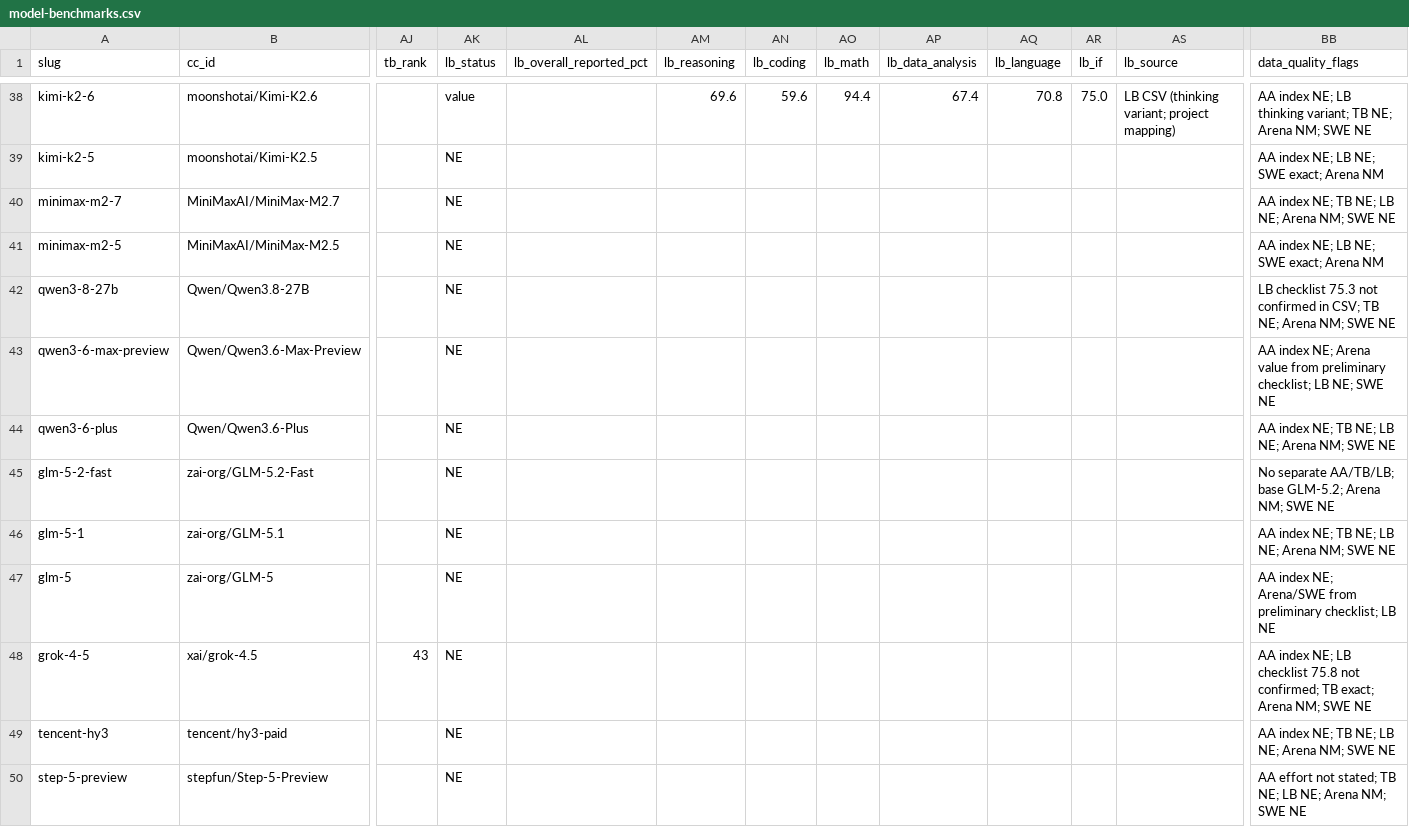
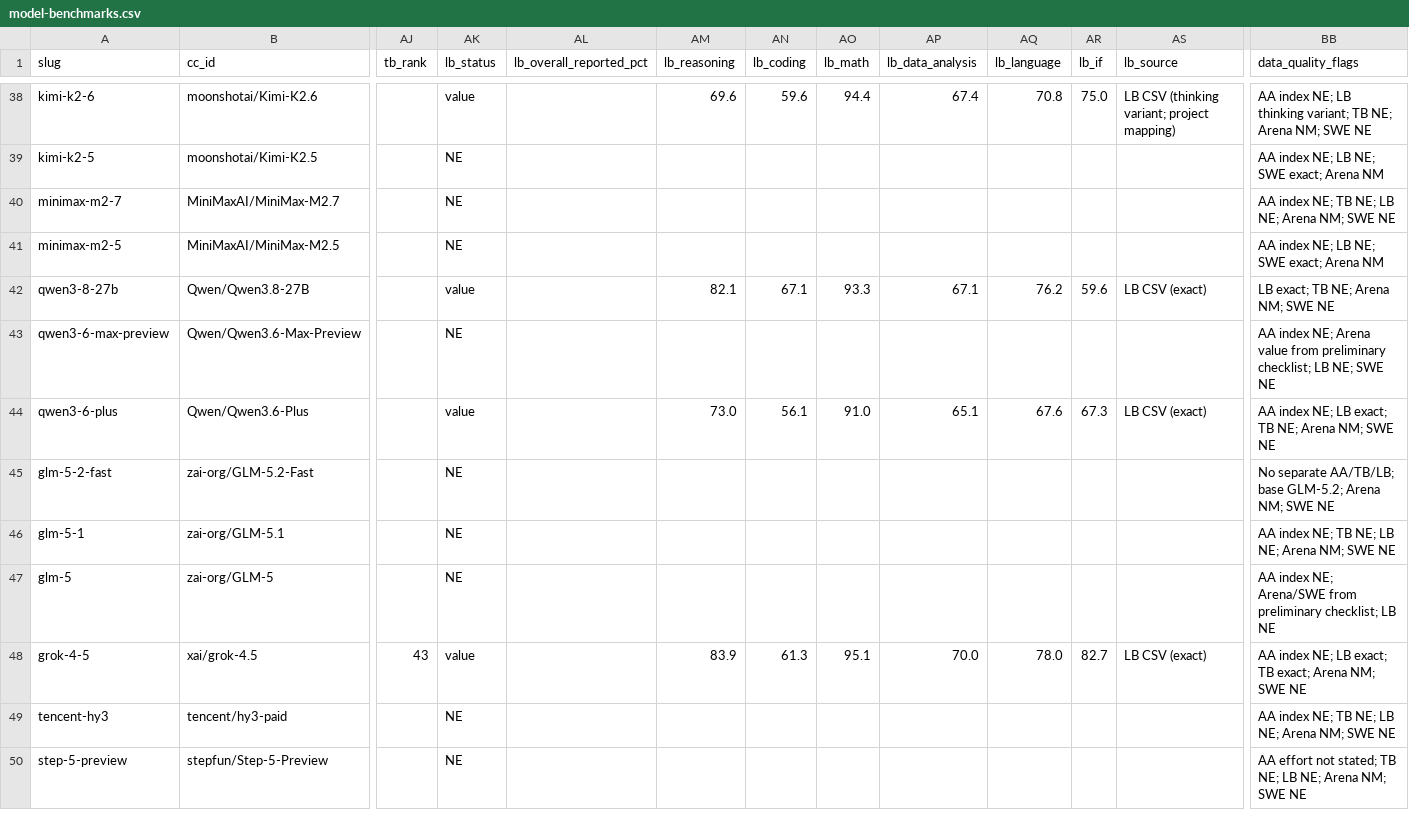
Before and after one commit to ShadiXtream/command-code-go-research, a CSV file: Models Benchmark/data/model-benchmarks.csv, drawn as a sheet; only a part is shown, gaps mark what is left out; the diff covers the shown part only; the diff names each change by its address in the sheet, - before the commit and + after, or states it on an @@ line.

Commit message:
P3.4/P3.5: spot-check, LiveBench gaps, checklist index, pending lock
- Add reproducible 6/55 random sample plus 27 flagged/conflict rows
- Fill seven missing LiveBench category sets
- Preserve reasoning: unknown; validate front matter against CSV
- Rebuild the 62-model checklist from the final CSV
- Remove unverified reported-overall LB values; use NM? for category-only rows
- Fix stale README state and add dataset-lock.json (pending-signoff)
- No lock; awaits human sign-off

Verified: typecheck, golden tests, structural validator, check mode;
0 Markdown table or local-link issues; CSV SHA-256 matches the lock manifest.

Co-authored-by: CommandCodeBot <noreply@commandcode.ai>

```diff
--- a/Models Benchmark/data/model-benchmarks.csv
+++ b/Models Benchmark/data/model-benchmarks.csv
-AK42 (lb_status): NE
+AK42 (lb_status): value
-AM42 (lb_reasoning): (empty)
+AM42 (lb_reasoning): 82.1
-AN42 (lb_coding): (empty)
+AN42 (lb_coding): 67.1
-AO42 (lb_math): (empty)
+AO42 (lb_math): 93.3
-AP42 (lb_data_analysis): (empty)
+AP42 (lb_data_analysis): 67.1
-AQ42 (lb_language): (empty)
+AQ42 (lb_language): 76.2
-AR42 (lb_if): (empty)
+AR42 (lb_if): 59.6
-AS42 (lb_source): (empty)
+AS42 (lb_source): LB CSV (exact)
-BB42 (data_quality_flags): LB checklist 75.3 not confirmed in CSV; TB NE;…
+BB42 (data_quality_flags): LB exact; TB NE;…
-AK44 (lb_status): NE
+AK44 (lb_status): value
-AM44 (lb_reasoning): (empty)
+AM44 (lb_reasoning): 73.0
-AN44 (lb_coding): (empty)
+AN44 (lb_coding): 56.1
-AO44 (lb_math): (empty)
+AO44 (lb_math): 91.0
-AP44 (lb_data_analysis): (empty)
+AP44 (lb_data_analysis): 65.1
-AQ44 (lb_language): (empty)
+AQ44 (lb_language): 67.6
-AR44 (lb_if): (empty)
+AR44 (lb_if): 67.3
-AS44 (lb_source): (empty)
+AS44 (lb_source): LB CSV (exact)
-BB44 (data_quality_flags): AA index NE; TB NE; LB NE; Arena NM; SWE NE
+BB44 (data_quality_flags): AA index NE; LB exact; TB NE; Arena NM; SWE NE
-AK48 (lb_status): NE
+AK48 (lb_status): value
-AM48 (lb_reasoning): (empty)
+AM48 (lb_reasoning): 83.9
-AN48 (lb_coding): (empty)
+AN48 (lb_coding): 61.3
-AO48 (lb_math): (empty)
+AO48 (lb_math): 95.1
-AP48 (lb_data_analysis): (empty)
+AP48 (lb_data_analysis): 70.0
-AQ48 (lb_language): (empty)
+AQ48 (lb_language): 78.0
-AR48 (lb_if): (empty)
+AR48 (lb_if): 82.7
-AS48 (lb_source): (empty)
+AS48 (lb_source): LB CSV (exact)
-BB48 (data_quality_flags): …NE; LB checklist 75.8 not confirmed; TB exact;…
+BB48 (data_quality_flags): …NE; LB exact; TB exact;…
```
Also changed, not shown: 36 edited cells elsewhere in this file, 15 other files.
